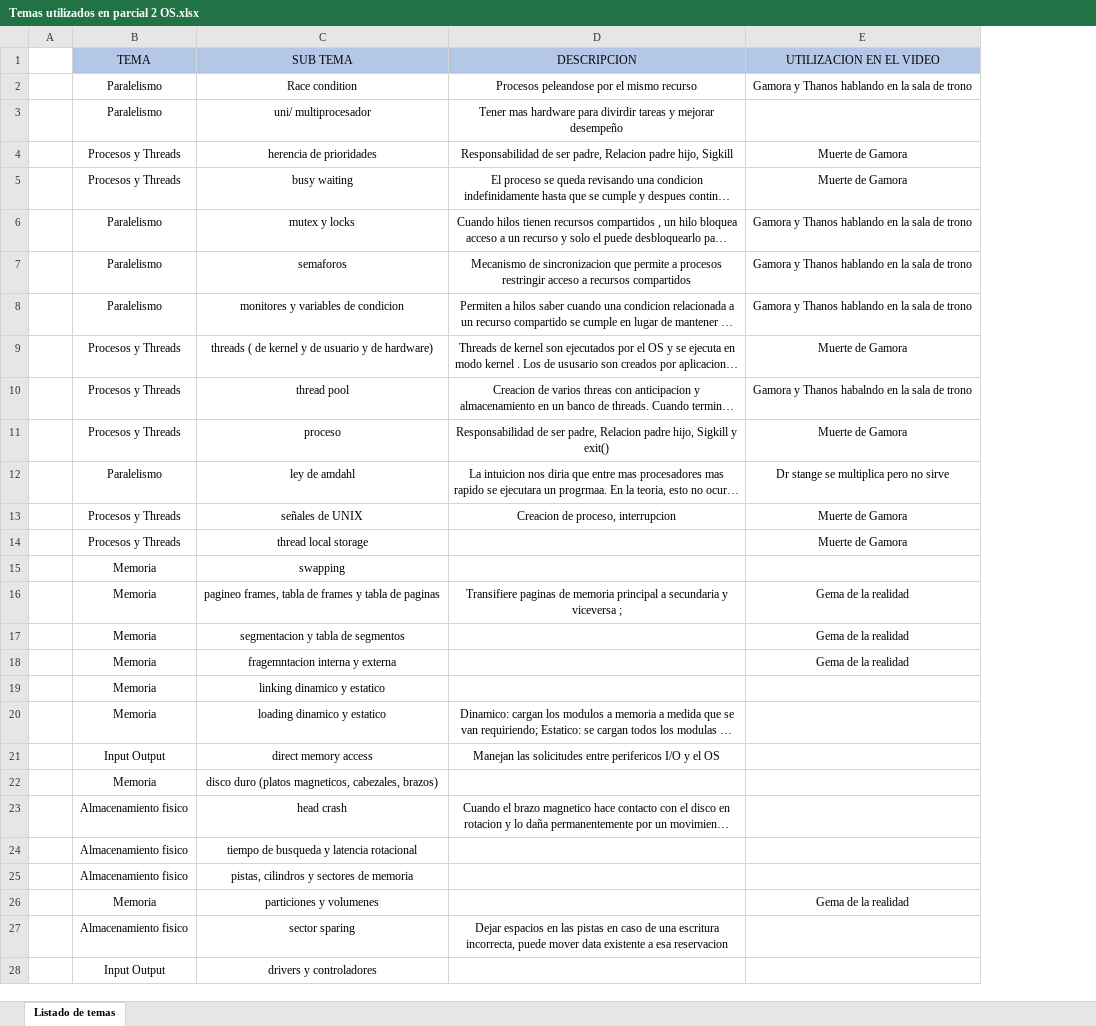
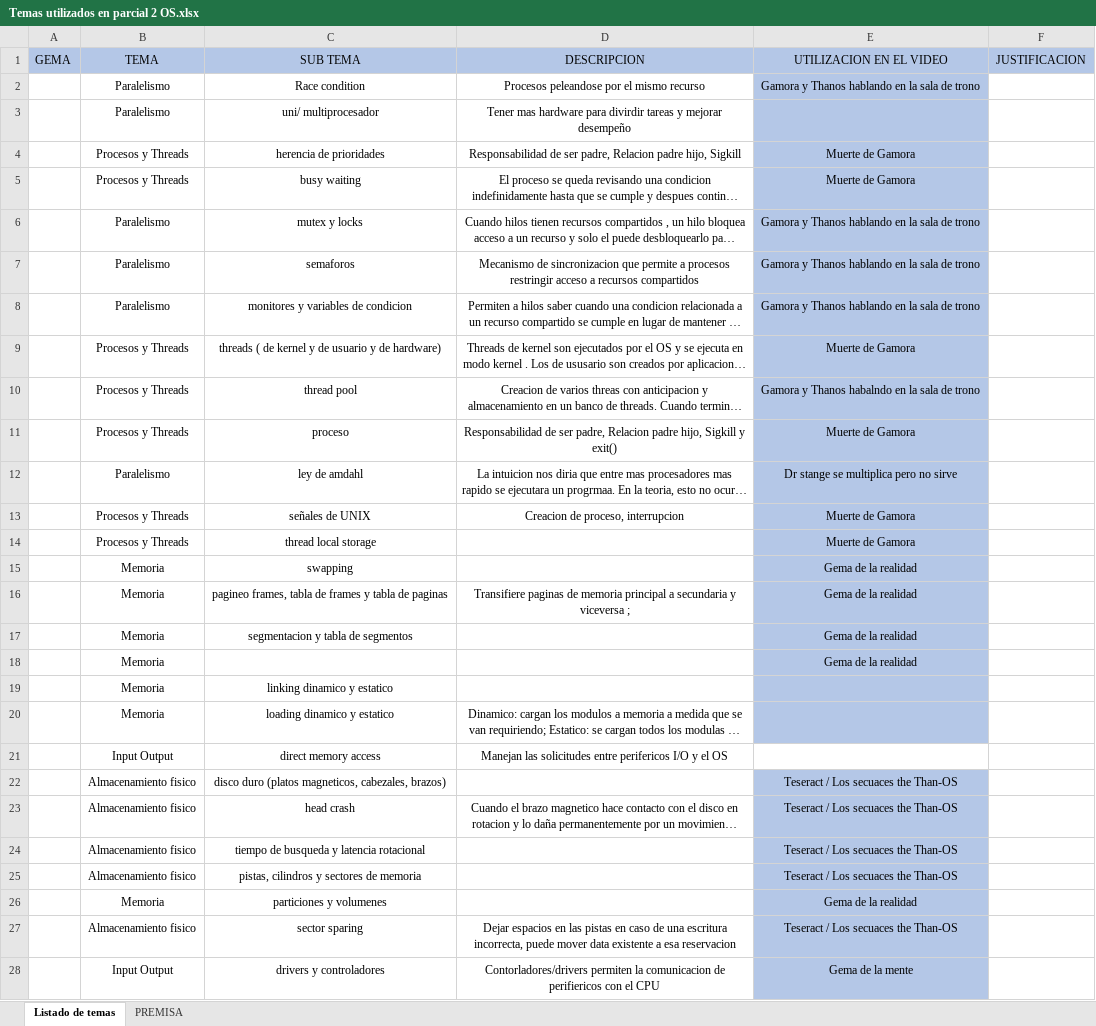
Before and after one commit to coutino568/Parcial2_OS, an Excel workbook: Temas utilizados en parcial 2 OS.xlsx, sheet Listado de temas, drawn as a sheet; only a part is shown; long unchanged cells end in …; values as stored, in another font and other column widths than the file's, no borders; removed rows and columns are numbered as before the commit, all else as after; the diff covers the shown part only; the diff names each change by its address in the sheet, - before the commit and + after, or states it on an @@ line.

Commit message:
Update Temas utilizados en parcial 2 OS.xlsx

```diff
--- a/Temas utilizados en parcial 2 OS.xlsx (sheet Listado de temas)
+++ b/Temas utilizados en parcial 2 OS.xlsx (sheet Listado de temas)
+sheet tab: PREMISA
-column A, empty
+column A (GEMA), empty
+column F (JUSTIFICACION), empty
-E2:E20 fill: none
+E2:E20 fill: #B4C7E7
-E15 (UTILIZACION EN EL VIDEO): (empty)
+E15 (UTILIZACION EN EL VIDEO): Gema de la realidad
-C18 (SUB TEMA): fragemntacion interna y externa
+C18 (SUB TEMA): (empty)
-B22 (TEMA): Memoria
+B22 (TEMA): Almacenamiento fisico
-E22:E25 (UTILIZACION EN EL VIDEO): (empty)
+E22:E25 (UTILIZACION EN EL VIDEO): Teseract / Los secuaces the Than-OS
-E22:E28 fill: none
+E22:E28 fill: #B4C7E7
-E27 (UTILIZACION EN EL VIDEO): (empty)
+E27 (UTILIZACION EN EL VIDEO): Teseract / Los secuaces the Than-OS
-D28 (DESCRIPCION): (empty)
+D28 (DESCRIPCION): Contorladores/drivers permiten la comunicacion de perifiericos con el CPU
-E28 (UTILIZACION EN EL VIDEO): (empty)
+E28 (UTILIZACION EN EL VIDEO): Gema de la mente
```
Also changed, not shown: 10 edited cells and cell formats elsewhere in this sheet.
